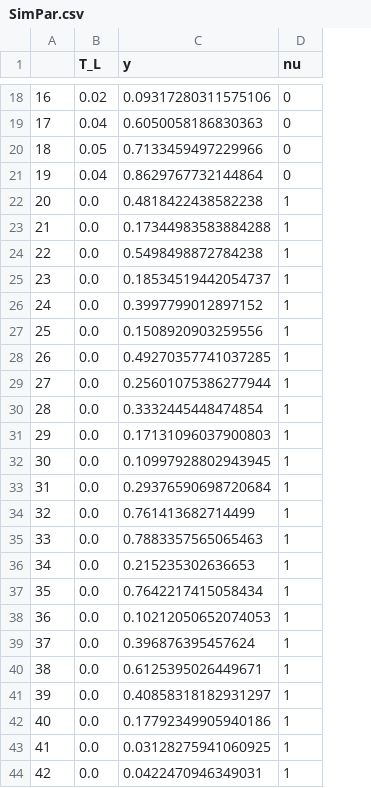
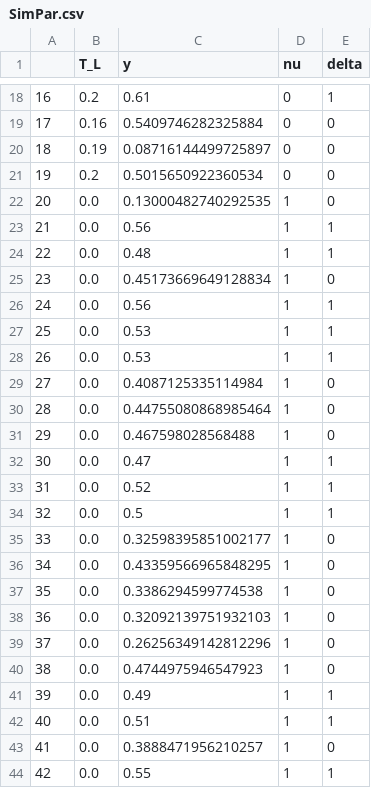
Before and after one commit to kaushal023/BTP, a CSV file: SimPar.csv, drawn as a sheet; only a part is shown, gaps mark what is left out; the diff covers the shown part only; the diff names each change by its address in the sheet, - before the commit and + after, or states it on an @@ line.

```diff
--- a/SimPar.csv
+++ b/SimPar.csv
+column E (delta), rows 18-44: 1 | 0 | 0 | 0 | 0 | 1 | 1 | 0 | 1 | 1 | 1 | 0 | 0 | 0 | 1 | 1 | 1 | 0 | 0 | 0 | 0 | 0 | 0 | 1 | 1 | 0 | 1
-B18 (T_L): 0.02
+B18 (T_L): 0.2
-C18 (y): 0.09317280311575106
+C18 (y): 0.61
-B19 (T_L): 0.04
+B19 (T_L): 0.16
-C19 (y): 0.6050058186830363
+C19 (y): 0.5409746282325884
-B20 (T_L): 0.05
+B20 (T_L): 0.19
-C20 (y): 0.7133459497229966
+C20 (y): 0.08716144499725897
-B21 (T_L): 0.04
+B21 (T_L): 0.2
-C21 (y): 0.8629767732144864
+C21 (y): 0.5015650922360534
-C22 (y): 0.4818422438582238
+C22 (y): 0.13000482740292535
-C23 (y): 0.17344983583884288
+C23 (y): 0.56
-C24 (y): 0.5498498872784238
+C24 (y): 0.48
-C25 (y): 0.18534519442054737
+C25 (y): 0.45173669649128834
-C26 (y): 0.3997799012897152
+C26 (y): 0.56
-C27 (y): 0.1508920903259556
+C27 (y): 0.53
-C28 (y): 0.49270357741037285
+C28 (y): 0.53
-C29 (y): 0.25601075386277944
+C29 (y): 0.4087125335114984
-C30 (y): 0.3332445448474854
+C30 (y): 0.44755080868985464
-C31 (y): 0.17131096037900803
+C31 (y): 0.467598028568488
-C32 (y): 0.10997928802943945
+C32 (y): 0.47
-C33 (y): 0.29376590698720684
+C33 (y): 0.52
-C34 (y): 0.761413682714499
+C34 (y): 0.5
-C35 (y): 0.7883357565065463
+C35 (y): 0.32598395851002177
-C36 (y): 0.215235302636653
+C36 (y): 0.43359566965848295
-C37 (y): 0.7642217415058434
+C37 (y): 0.3386294599774538
-C38 (y): 0.10212050652074053
+C38 (y): 0.32092139751932103
-C39 (y): 0.396876395457624
+C39 (y): 0.26256349142812296
-C40 (y): 0.6125395026449671
+C40 (y): 0.4744975946547923
-C41 (y): 0.40858318182931297
+C41 (y): 0.49
-C42 (y): 0.17792349905940186
+C42 (y): 0.51
-C43 (y): 0.03128275941060925
+C43 (y): 0.3888471956210257
-C44 (y): 0.0422470946349031
+C44 (y): 0.55
```
Also changed, not shown: 89 edited cells elsewhere in this file, 20 other files.
